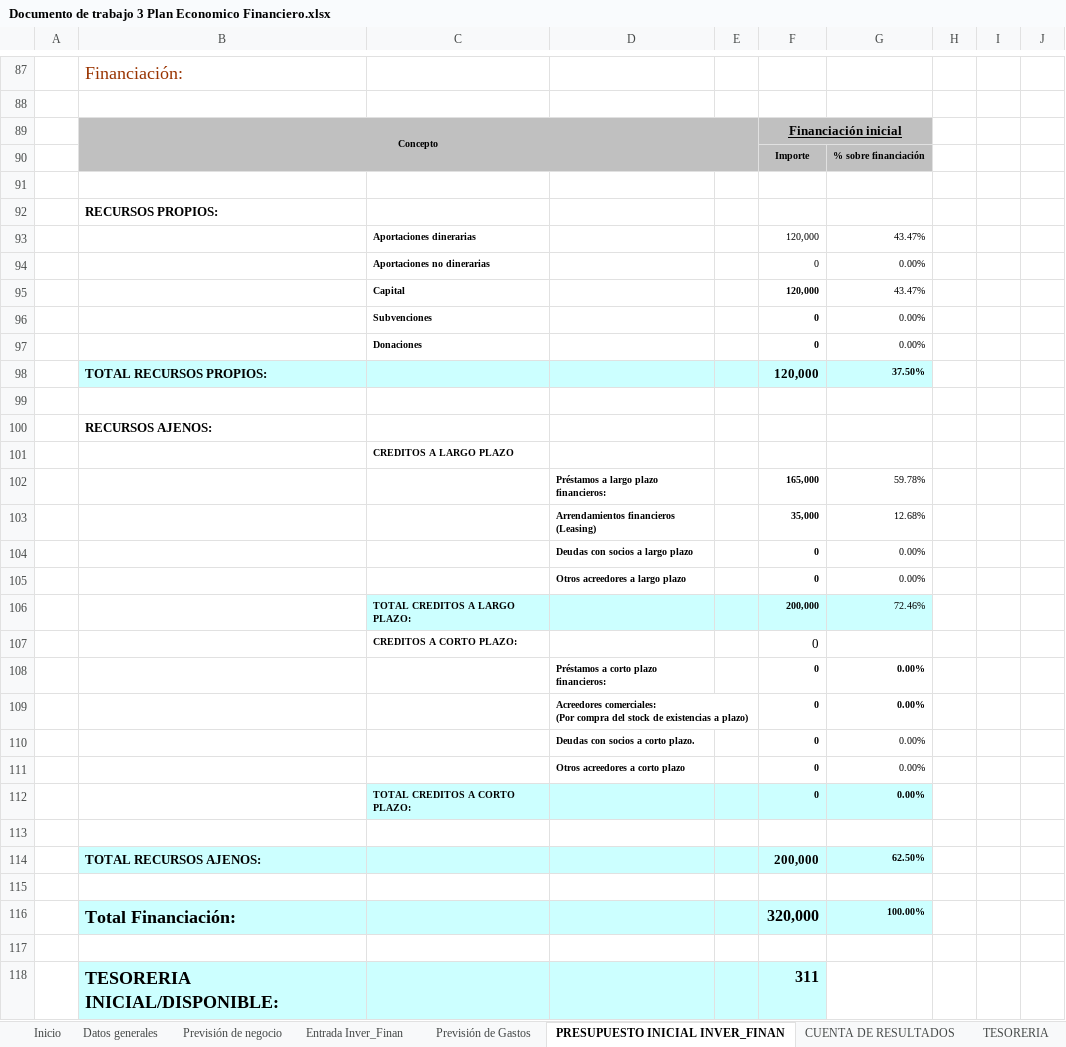
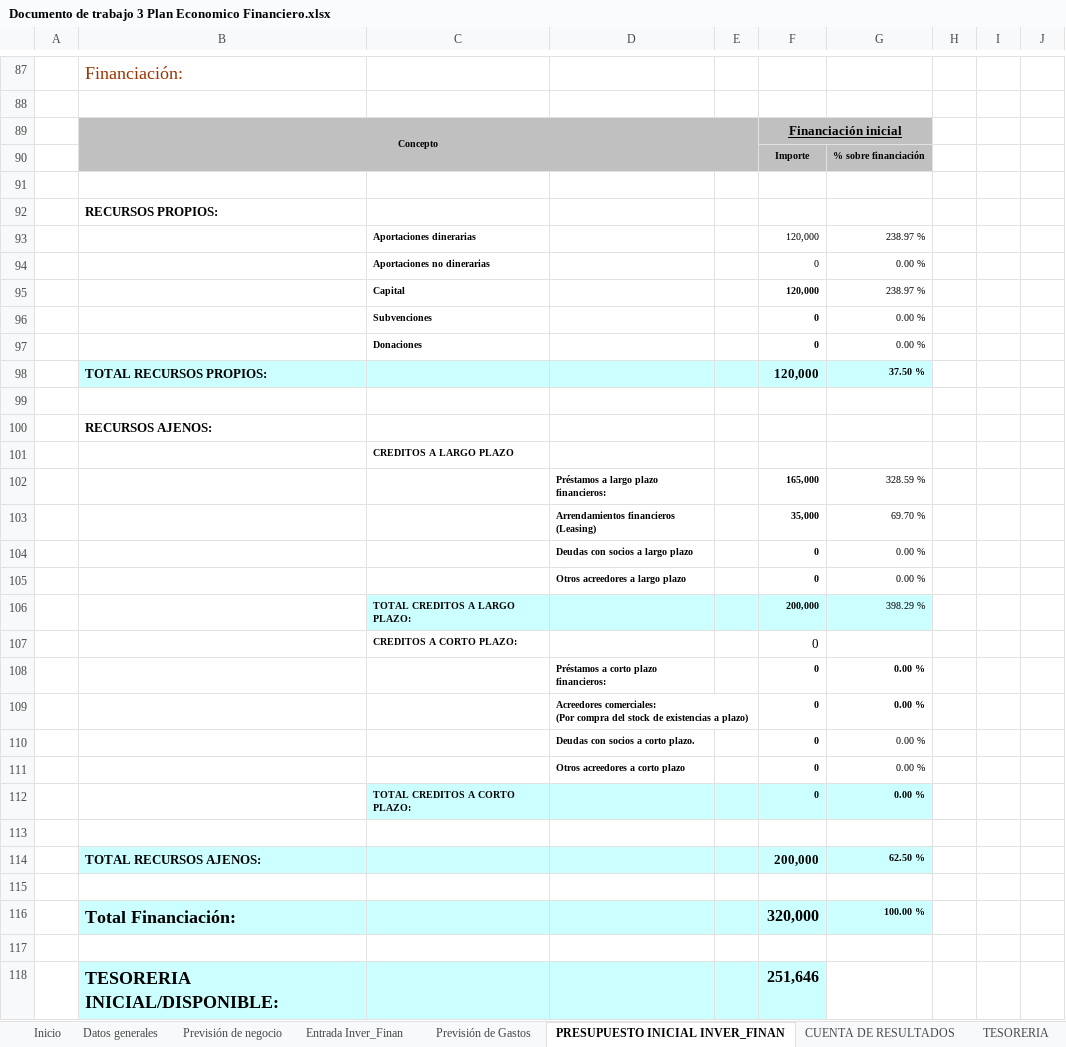
Before and after one commit to AndresMauricioDrapier/2-DAW, an Excel workbook: Empresa_e_iniciativa_emprendedora/PlanDeEmpresa/Documento de trabajo 3 Plan Economico Financiero.xlsx, sheet PRESUPUESTO INICIAL INVER_FINAN, drawn as a sheet; only a part is shown, gaps mark what is left out; values as stored, in another font and other column widths than the file's, no borders; the diff covers the shown part only; the diff names each change by its address in the sheet, - before the commit and + after, or states it on an @@ line.

```diff
--- a/Empresa_e_iniciativa_emprendedora/PlanDeEmpresa/Documento de trabajo 3 Plan Economico Financiero.xlsx (sheet PRESUPUESTO INICIAL INVER_FINAN)
+++ b/Empresa_e_iniciativa_emprendedora/PlanDeEmpresa/Documento de trabajo 3 Plan Economico Financiero.xlsx (sheet PRESUPUESTO INICIAL INVER_FINAN)
-G93: 43.47%
+G93: 238.97 %
-G94: 0.00%
+G94: 0.00 %
-G95: 43.47%
+G95: 238.97 %
-G96:G97: 0.00%
+G96:G97: 0.00 %
-G98: 37.50%
+G98: 37.50 %
-G102: 59.78%
+G102: 328.59 %
-G103: 12.68%
+G103: 69.70 %
-G104:G105: 0.00%
+G104:G105: 0.00 %
-G106: 72.46%
+G106: 398.29 %
-G108:G112: 0.00%
+G108:G112: 0.00 %
-G114: 62.50%
+G114: 62.50 %
-G116: 100.00%
+G116: 100.00 %
-F118: 311
+F118: 251,646
```
Also changed, not shown: 26 added rows, 26 removed rows and 31 edited cells elsewhere in this sheet, sheet Previsión de negocio, sheet Presupuesto de ventas, sheet Margen B, sheet Politica Cobr. Pagos, sheet TESORERIA, sheet CUENTA DE RESULTADOS, 8 more sheets, formulas that keep their value, hidden cells, charts or pictures, 17 other files.
